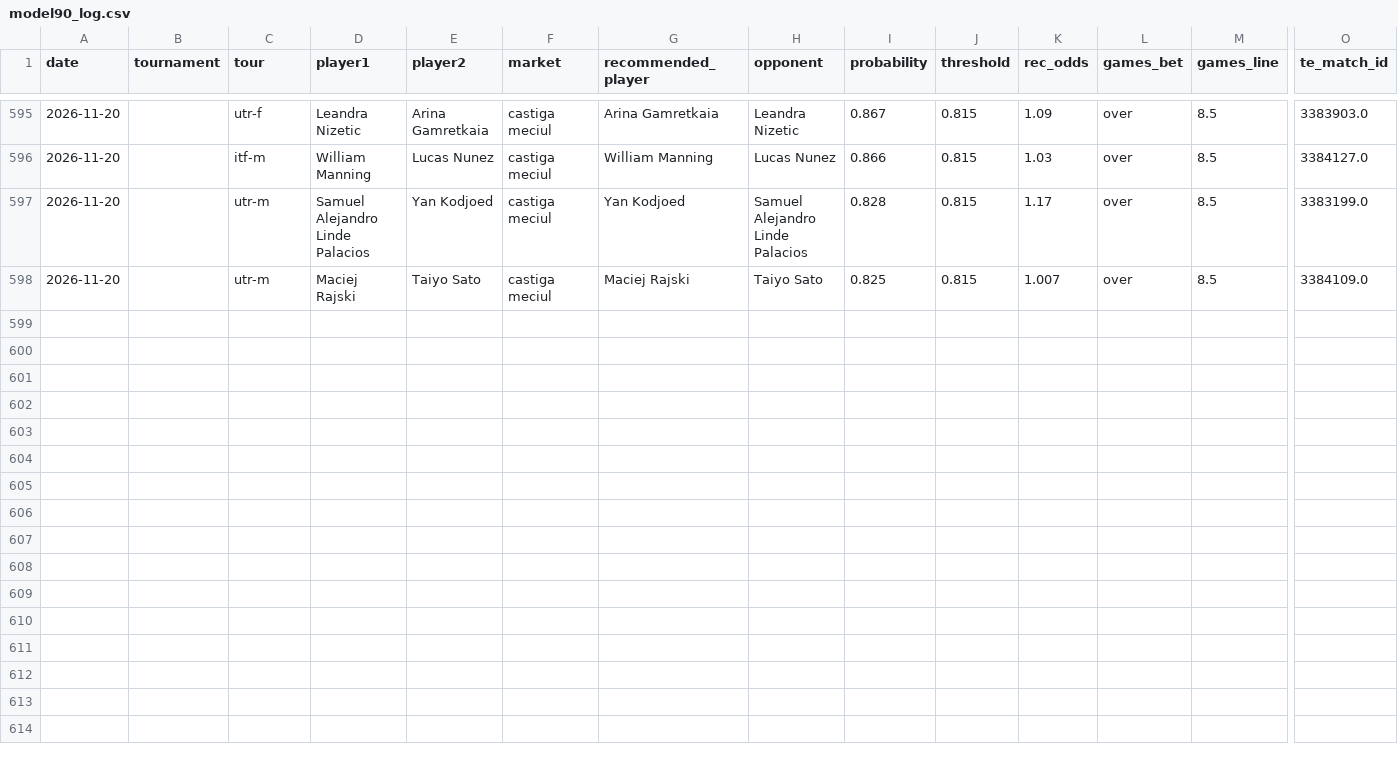
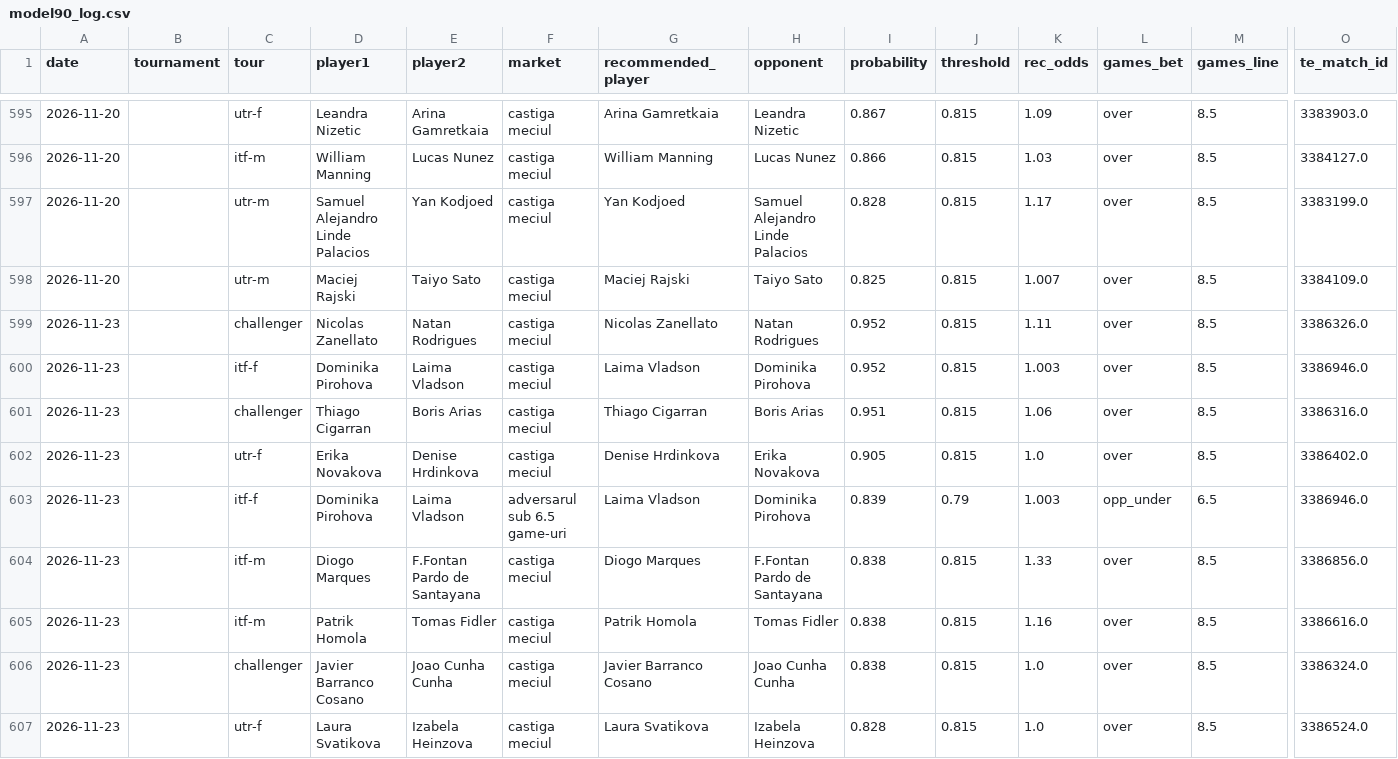
Before and after one commit to andrei0182/pariuri, a CSV file: tennis/stats/model90_log.csv, drawn as a sheet; only a part is shown, gaps mark what is left out; rows hold the shown columns only; the diff names each change by its address in the sheet, - before the commit and + after, or states it on an @@ line.

```diff
--- a/tennis/stats/model90_log.csv
+++ b/tennis/stats/model90_log.csv
+row 599: 2026-11-23 |  | challenger | Nicolas Zanellato | Natan Rodrigues | castiga meciul | Nicolas Zanellato | Natan Rodrigues | 0.952 | 0.815 | 1.11 | over | 8.5 | 3386326.0
+row 600: 2026-11-23 |  | itf-f | Dominika Pirohova | Laima Vladson | castiga meciul | Laima Vladson | Dominika Pirohova | 0.952 | 0.815 | 1.003 | over | 8.5 | 3386946.0
+row 601: 2026-11-23 |  | challenger | Thiago Cigarran | Boris Arias | castiga meciul | Thiago Cigarran | Boris Arias | 0.951 | 0.815 | 1.06 | over | 8.5 | 3386316.0
+row 602: 2026-11-23 |  | utr-f | Erika Novakova | Denise Hrdinkova | castiga meciul | Denise Hrdinkova | Erika Novakova | 0.905 | 0.815 | 1.0 | over | 8.5 | 3386402.0
+row 603: 2026-11-23 |  | itf-f | Dominika Pirohova | Laima Vladson | adversarul sub 6.5 game-uri | Laima Vladson | Dominika Pirohova | 0.839 | 0.79 | 1.003 | opp_under | 6.5 | 3386946.0
+row 604: 2026-11-23 |  | itf-m | Diogo Marques | F.Fontan Pardo de Santayana | castiga meciul | Diogo Marques | F.Fontan Pardo de Santayana | 0.838 | 0.815 | 1.33 | over | 8.5 | 3386856.0
+row 605: 2026-11-23 |  | itf-m | Patrik Homola | Tomas Fidler | castiga meciul | Patrik Homola | Tomas Fidler | 0.838 | 0.815 | 1.16 | over | 8.5 | 3386616.0
+row 606: 2026-11-23 |  | challenger | Javier Barranco Cosano | Joao Cunha Cunha | castiga meciul | Javier Barranco Cosano | Joao Cunha Cunha | 0.838 | 0.815 | 1.0 | over | 8.5 | 3386324.0
+row 607: 2026-11-23 |  | utr-f | Laura Svatikova | Izabela Heinzova | castiga meciul | Laura Svatikova | Izabela Heinzova | 0.828 | 0.815 | 1.0 | over | 8.5 | 3386524.0
```
Also changed, not shown: tennis/stats/market_value_log.csv, tennis/stats/player_history_log.csv, 4 other files.
